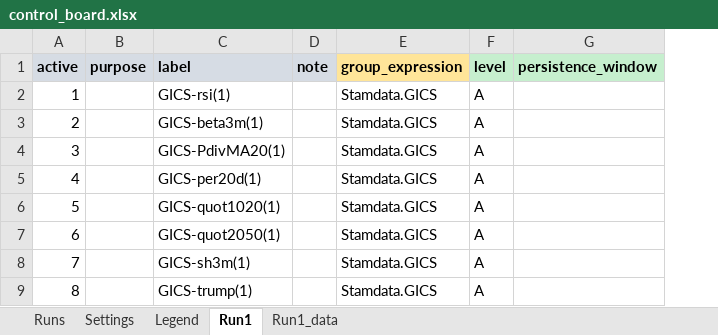
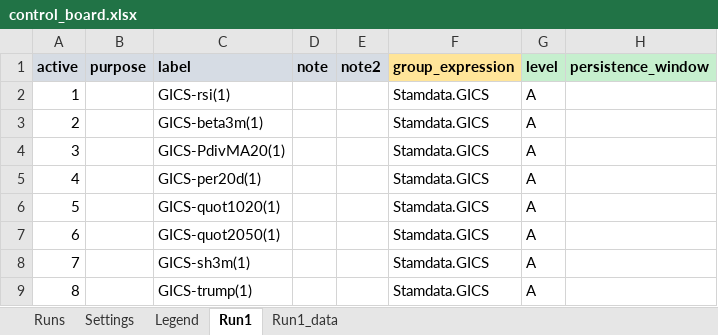
Before and after one commit to martinysteen/potentials, an Excel workbook: strategy_grp2/app/control/control_board.xlsx, sheet Run1, drawn as a sheet; only a part is shown; values as stored, in another font and other column widths than the file's, no borders; the diff names each change by its address in the sheet, - before the commit and + after, or states it on an @@ line.

```diff
--- a/strategy_grp2/app/control/control_board.xlsx (sheet Run1)
+++ b/strategy_grp2/app/control/control_board.xlsx (sheet Run1)
+column E (note2), empty
```
Also changed, not shown: sheet Runs, sheet Run1_data, formulas that keep their value.
